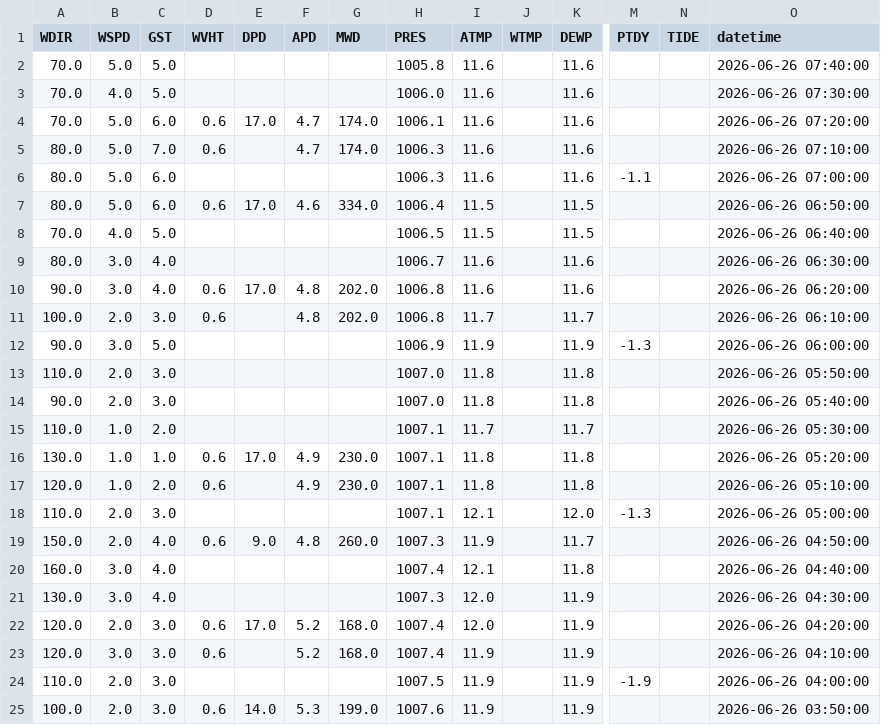
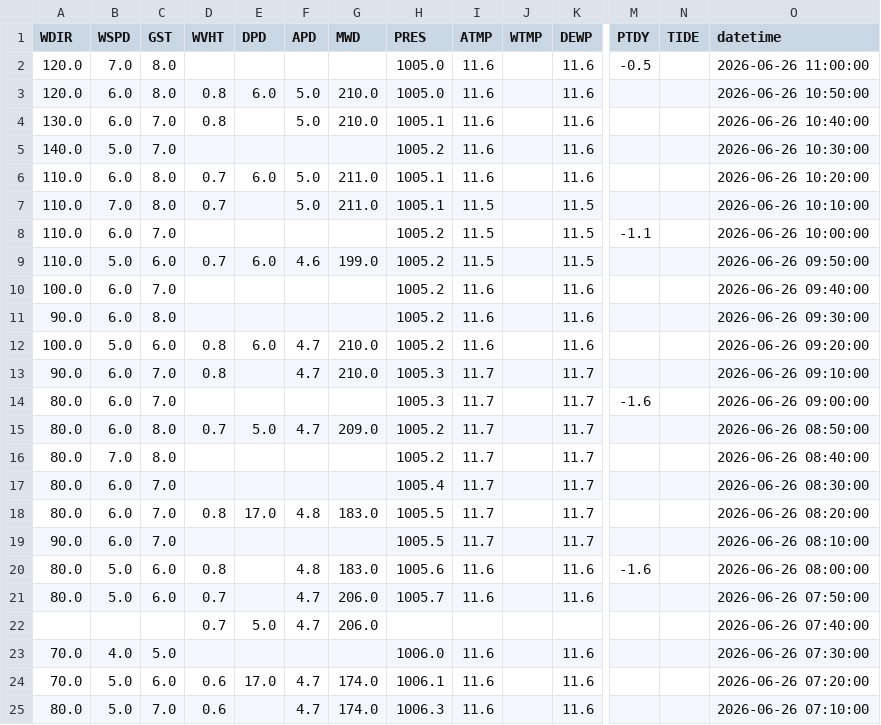
Before and after one commit to GavinScoville/Buoy-Proj, a CSV file: data/processed/buoy_46087_processed.csv, drawn as a sheet; only a part is shown, gaps mark what is left out; the shorter side is filled out with more unchanged rows; addresses are those after the commit; rows hold the shown columns only; the diff names each change by its address in the sheet, - before the commit and + after, or states it on an @@ line.

```diff
--- a/data/processed/buoy_46087_processed.csv
+++ b/data/processed/buoy_46087_processed.csv
+row 2: 120.0 | 7.0 | 8.0 |  |  |  |  | 1005.0 | 11.6 |  | 11.6 | -0.5 |  | 2026-06-26 11:00:00
+row 3: 120.0 | 6.0 | 8.0 | 0.8 | 6.0 | 5.0 | 210.0 | 1005.0 | 11.6 |  | 11.6 |  |  | 2026-06-26 10:50:00
+row 4: 130.0 | 6.0 | 7.0 | 0.8 |  | 5.0 | 210.0 | 1005.1 | 11.6 |  | 11.6 |  |  | 2026-06-26 10:40:00
-A5 (WDIR): 70.0
+A5 (WDIR): 140.0
-C5 (GST): 5.0
+C5 (GST): 7.0
-H5 (PRES): 1005.8
+H5 (PRES): 1005.2
-O5 (datetime): 2026-06-26 07:40:00
+O5 (datetime): 2026-06-26 10:30:00
+row 6: 110.0 | 6.0 | 8.0 | 0.7 | 6.0 | 5.0 | 211.0 | 1005.1 | 11.6 |  | 11.6 |  |  | 2026-06-26 10:20:00
+row 7: 110.0 | 7.0 | 8.0 | 0.7 |  | 5.0 | 211.0 | 1005.1 | 11.5 |  | 11.5 |  |  | 2026-06-26 10:10:00
+row 8: 110.0 | 6.0 | 7.0 |  |  |  |  | 1005.2 | 11.5 |  | 11.5 | -1.1 |  | 2026-06-26 10:00:00
+row 9: 110.0 | 5.0 | 6.0 | 0.7 | 6.0 | 4.6 | 199.0 | 1005.2 | 11.5 |  | 11.5 |  |  | 2026-06-26 09:50:00
+row 10: 100.0 | 6.0 | 7.0 |  |  |  |  | 1005.2 | 11.6 |  | 11.6 |  |  | 2026-06-26 09:40:00
+row 11: 90.0 | 6.0 | 8.0 |  |  |  |  | 1005.2 | 11.6 |  | 11.6 |  |  | 2026-06-26 09:30:00
+row 12: 100.0 | 5.0 | 6.0 | 0.8 | 6.0 | 4.7 | 210.0 | 1005.2 | 11.6 |  | 11.6 |  |  | 2026-06-26 09:20:00
+row 13: 90.0 | 6.0 | 7.0 | 0.8 |  | 4.7 | 210.0 | 1005.3 | 11.7 |  | 11.7 |  |  | 2026-06-26 09:10:00
+row 14: 80.0 | 6.0 | 7.0 |  |  |  |  | 1005.3 | 11.7 |  | 11.7 | -1.6 |  | 2026-06-26 09:00:00
+row 15: 80.0 | 6.0 | 8.0 | 0.7 | 5.0 | 4.7 | 209.0 | 1005.2 | 11.7 |  | 11.7 |  |  | 2026-06-26 08:50:00
+row 16: 80.0 | 7.0 | 8.0 |  |  |  |  | 1005.2 | 11.7 |  | 11.7 |  |  | 2026-06-26 08:40:00
+row 17: 80.0 | 6.0 | 7.0 |  |  |  |  | 1005.4 | 11.7 |  | 11.7 |  |  | 2026-06-26 08:30:00
+row 18: 80.0 | 6.0 | 7.0 | 0.8 | 17.0 | 4.8 | 183.0 | 1005.5 | 11.7 |  | 11.7 |  |  | 2026-06-26 08:20:00
+row 19: 90.0 | 6.0 | 7.0 |  |  |  |  | 1005.5 | 11.7 |  | 11.7 |  |  | 2026-06-26 08:10:00
+row 20: 80.0 | 5.0 | 6.0 | 0.8 |  | 4.8 | 183.0 | 1005.6 | 11.6 |  | 11.6 | -1.6 |  | 2026-06-26 08:00:00
+row 21: 80.0 | 5.0 | 6.0 | 0.7 |  | 4.7 | 206.0 | 1005.7 | 11.6 |  | 11.6 |  |  | 2026-06-26 07:50:00
+row 22:  |  |  | 0.7 | 5.0 | 4.7 | 206.0 |  |  |  |  |  |  | 2026-06-26 07:40:00
```
Also changed, not shown: data/historic/buoy_46246_historic.csv, data/processed/buoy_46246_processed.csv, 27 other files.
